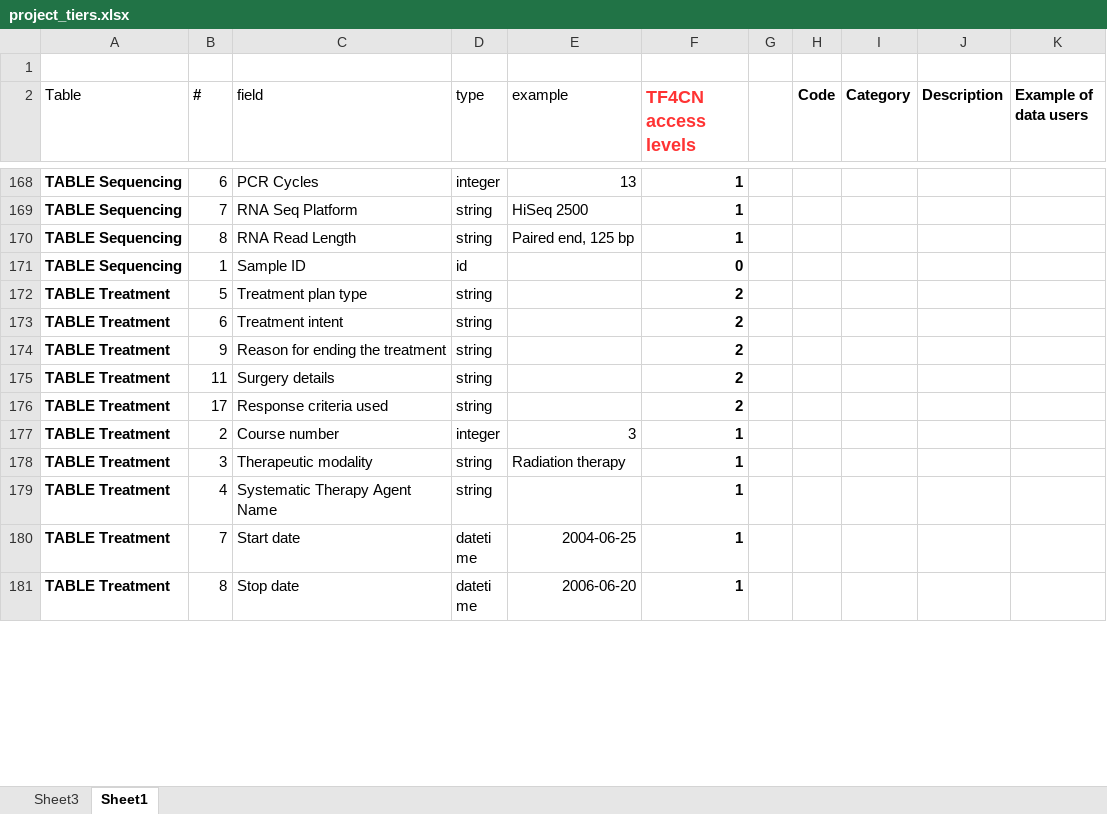
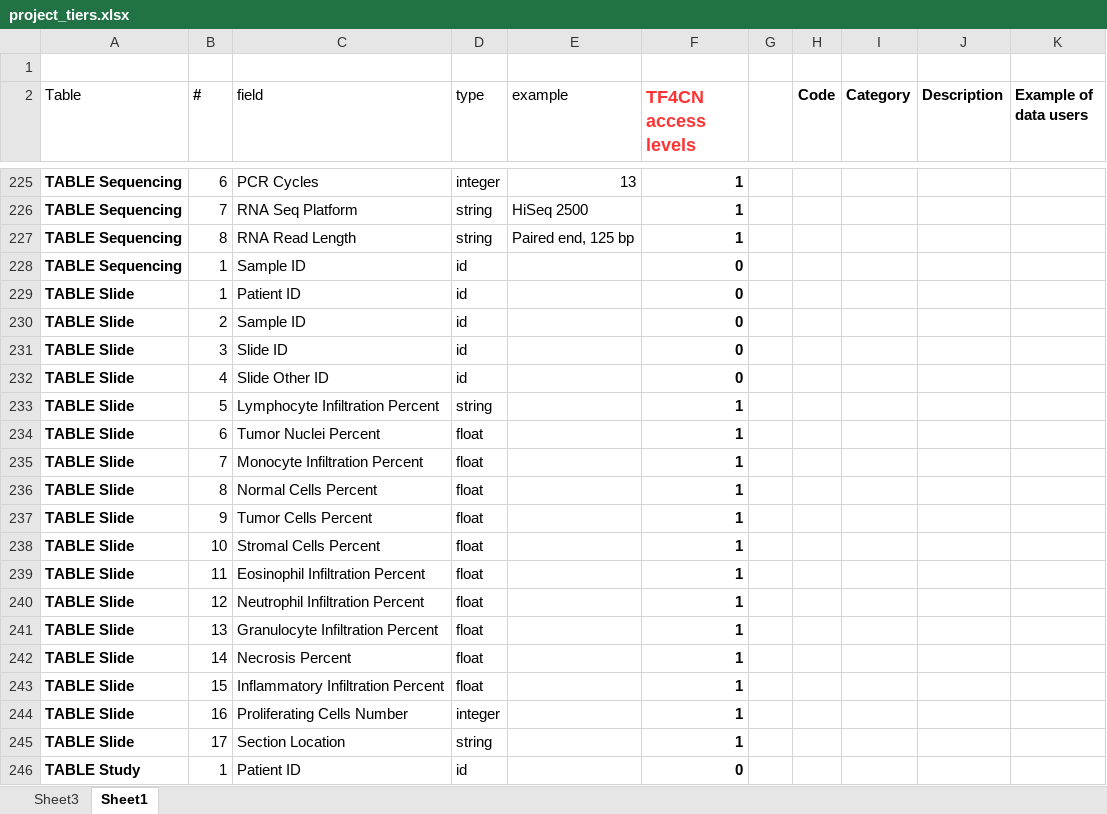
Before and after one commit to CanDIG/redcap-cloud, an Excel workbook: input/project_tiers.xlsx, sheet Sheet1, drawn as a sheet; only a part is shown, gaps mark what is left out; the shorter side is filled out with more unchanged rows; values as stored, in another font and other column widths than the file's, no borders; charts and pictures not drawn; the diff covers the shown part only; the diff names each change by its address in the sheet, - before the commit and + after, or states it on an @@ line.

Commit message:
support for ingesting new treatment sub tables from redcap

```diff
--- a/input/project_tiers.xlsx (sheet Sheet1)
+++ b/input/project_tiers.xlsx (sheet Sheet1)
+row 229: TABLE Slide | 1 | Patient ID | id |  | 0
+row 230: TABLE Slide | 2 | Sample ID | id |  | 0
+row 231: TABLE Slide | 3 | Slide ID | id |  | 0
+row 232: TABLE Slide | 4 | Slide Other ID | id |  | 0
+row 233: TABLE Slide | 5 | Lymphocyte Infiltration Percent | string |  | 1
+row 234: TABLE Slide | 6 | Tumor Nuclei Percent | float |  | 1
+row 235: TABLE Slide | 7 | Monocyte Infiltration Percent | float |  | 1
+row 236: TABLE Slide | 8 | Normal Cells Percent | float |  | 1
+row 237: TABLE Slide | 9 | Tumor Cells Percent | float |  | 1
+row 238: TABLE Slide | 10 | Stromal Cells Percent | float |  | 1
+row 239: TABLE Slide | 11 | Eosinophil Infiltration Percent | float |  | 1
+row 240: TABLE Slide | 12 | Neutrophil Infiltration Percent | float |  | 1
+row 241: TABLE Slide | 13 | Granulocyte Infiltration Percent | float |  | 1
+row 242: TABLE Slide | 14 | Necrosis Percent | float |  | 1
+row 243: TABLE Slide | 15 | Inflammatory Infiltration Percent | float |  | 1
+row 244: TABLE Slide | 16 | Proliferating Cells Number | integer |  | 1
+row 245: TABLE Slide | 17 | Section Location | string |  | 1
+row 246: TABLE Study | 1 | Patient ID | id |  | 0
```
Also changed, not shown: 83 added rows, 7 removed rows and 22 edited cells elsewhere in this sheet, sheet Sheet3, charts or pictures, 4 other files.
